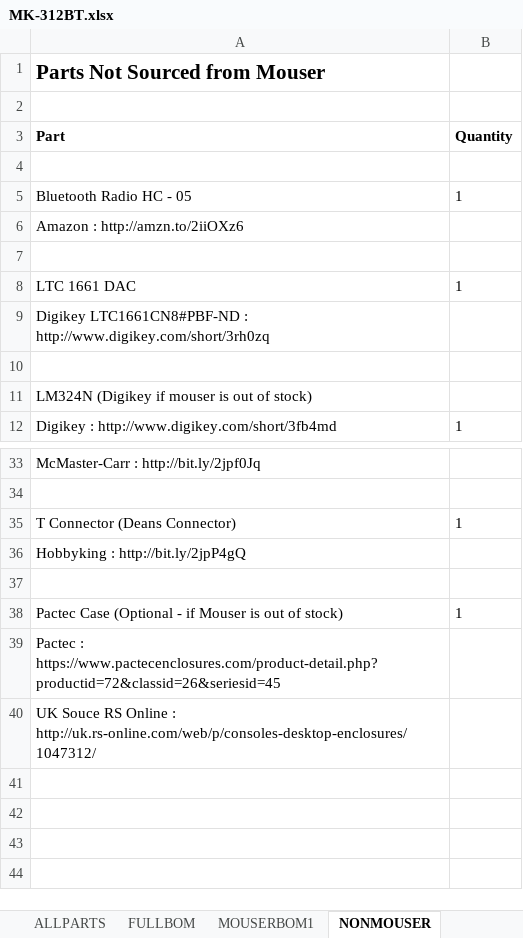
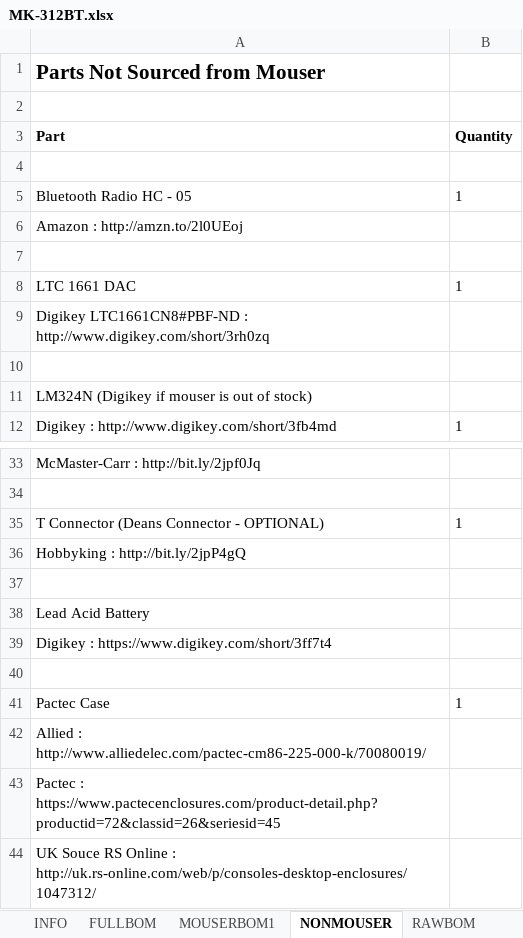
Before and after one commit to controlprogram/mk312-bt, an Excel workbook: BOMS/MK-312BT.xlsx, sheet NONMOUSER, drawn as a sheet; only a part is shown, gaps mark what is left out; values as stored, in another font and other column widths than the file's, no borders; addresses are those after the commit; the diff names each change by its address in the sheet, - before the commit and + after, or states it on an @@ line.

```diff
--- a/BOMS/MK-312BT.xlsx (sheet NONMOUSER)
+++ b/BOMS/MK-312BT.xlsx (sheet NONMOUSER)
-sheet tab: ALLPARTS
-A6 (Part): Amazon : http://amzn.to/2iiOXz6
+A6 (Part): Amazon : http://amzn.to/2l0UEoj
-A35 (Part): T Connector (Deans Connector)
+A35 (Part): T Connector (Deans Connector - OPTIONAL)
+row 38: Lead Acid Battery
+row 39: Digikey : https://www.digikey.com/short/3ff7t4
+row 40: (empty)
-A41 (Part): Pactec Case (Optional - if Mouser is out of stock)
+A41 (Part): Pactec Case
+row 42: Allied : http://www.alliedelec.com/pactec-cm86-225-000-k/70080019/
```
Also changed, not shown: sheet RAWBOM, sheet MOUSERBOM1, sheet FULLBOM, sheet INFO, other sheet tabs, formulas that keep their value, charts or pictures, 17 other files.
